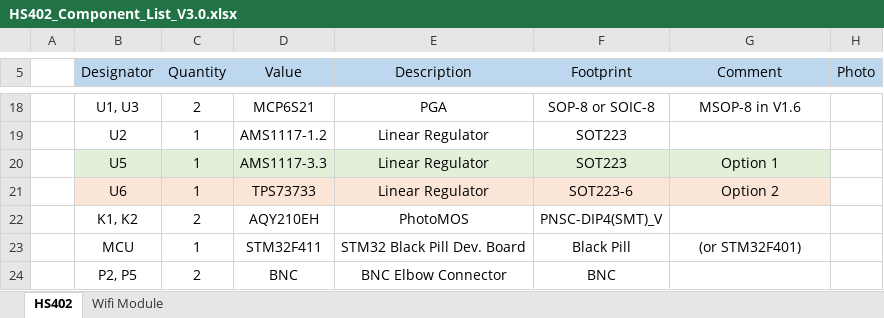
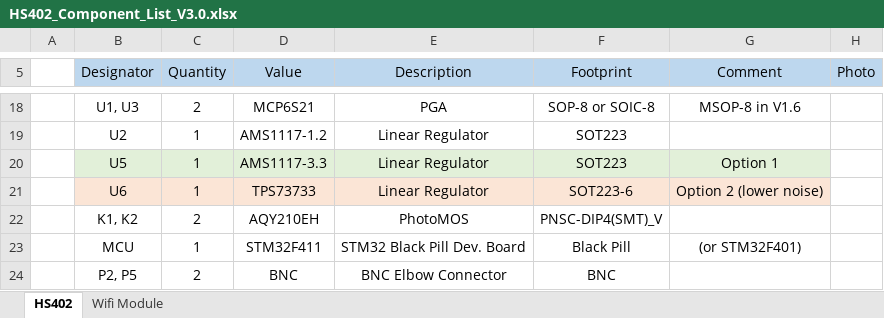
Before and after one commit to martinloren/HScope, an Excel workbook: HS402/V3.0_Wifi_Beta/HS402_Component_List_V3.0.xlsx, sheet HS402, drawn as a sheet; only a part is shown, gaps mark what is left out; values as stored, in another font and other column widths than the file's, no borders; charts and pictures not drawn; the diff names each change by its address in the sheet, - before the commit and + after, or states it on an @@ line.

```diff
--- a/HS402/V3.0_Wifi_Beta/HS402_Component_List_V3.0.xlsx (sheet HS402)
+++ b/HS402/V3.0_Wifi_Beta/HS402_Component_List_V3.0.xlsx (sheet HS402)
-G21 (Comment): Option 2
+G21 (Comment): Option 2 (lower noise)
```
Also changed, not shown: 7 other files.
